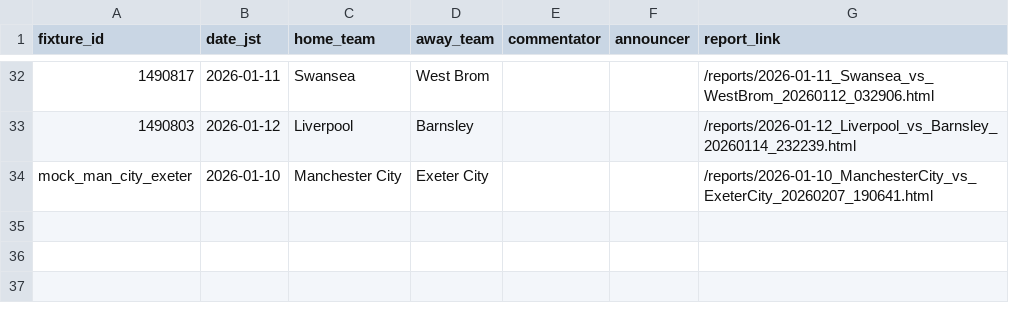
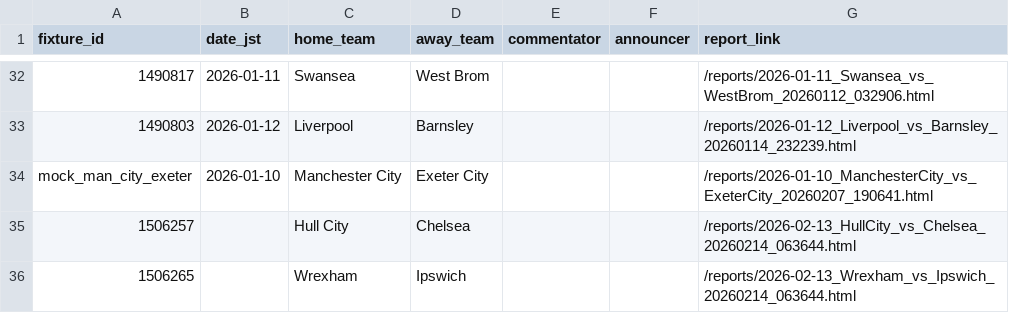
Before and after one commit to igrekplus/football-delay-watching, a CSV file: settings/calendar/fa.csv, drawn as a sheet; only a part is shown, gaps mark what is left out.

```diff
--- a/settings/calendar/fa.csv
+++ b/settings/calendar/fa.csv
@@ -34 +34,3 @@ fixture_id,date_jst,home_team,away_team,commentator,announcer,report_link
 mock_man_city_exeter,2026-01-10,Manchester City,Exeter City,,,/reports/2026-01-10_ManchesterCity_vs_ExeterCity_20260207_190641.html
+1506257,,Hull City,Chelsea,,,/reports/2026-02-13_HullCity_vs_Chelsea_20260214_063644.html
+1506265,,Wrexham,Ipswich,,,/reports/2026-02-13_Wrexham_vs_Ipswich_20260214_063644.html
```
Also changed, not shown: settings/calendar/laliga.csv.
